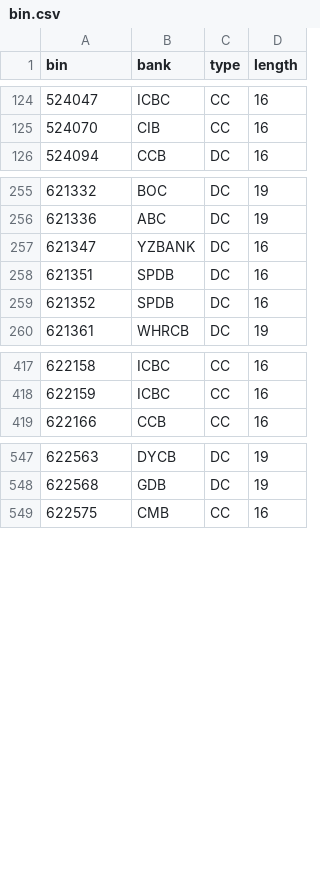
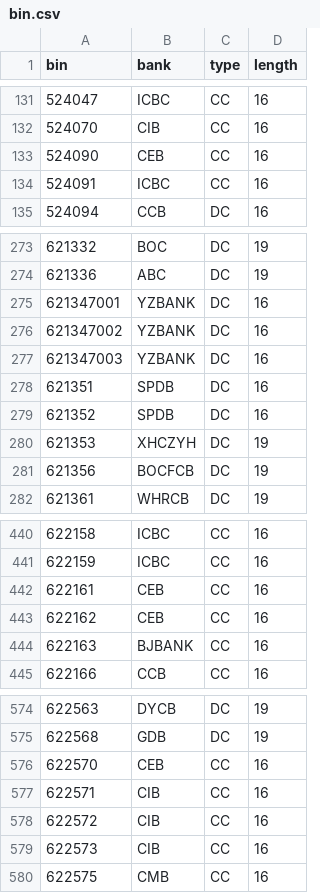
Before and after one commit to hexindai/bcbc, a CSV file: data/bin.csv, drawn as a sheet; only a part is shown, gaps mark what is left out; the diff covers the shown part only.

```diff
--- a/data/bin.csv
+++ b/data/bin.csv
@@ -125,2 +132,4 @@ bin,bank,type,length
 524070,CIB,CC,16
+524090,CEB,CC,16
+524091,ICBC,CC,16
 524094,CCB,DC,16
@@ -256,5 +274,9 @@ bin,bank,type,length
 621336,ABC,DC,19
-621347,YZBANK,DC,16
+621347001,YZBANK,DC,16
+621347002,YZBANK,DC,16
+621347003,YZBANK,DC,16
 621351,SPDB,DC,16
 621352,SPDB,DC,16
+621353,XHCZYH,DC,19
+621356,BOCFCB,DC,19
 621361,WHRCB,DC,19
@@ -418,2 +441,5 @@ bin,bank,type,length
 622159,ICBC,CC,16
+622161,CEB,CC,16
+622162,CEB,CC,16
+622163,BJBANK,CC,16
 622166,CCB,CC,16
@@ -548,2 +575,6 @@ bin,bank,type,length
 622568,GDB,DC,19
+622570,CEB,CC,16
+622571,CIB,CC,16
+622572,CIB,CC,16
+622573,CIB,CC,16
 622575,CMB,CC,16
```
Also changed, not shown: 24 added rows, 8 removed rows and 3 edited cells elsewhere in this file, data/name.csv, 3 other files.
